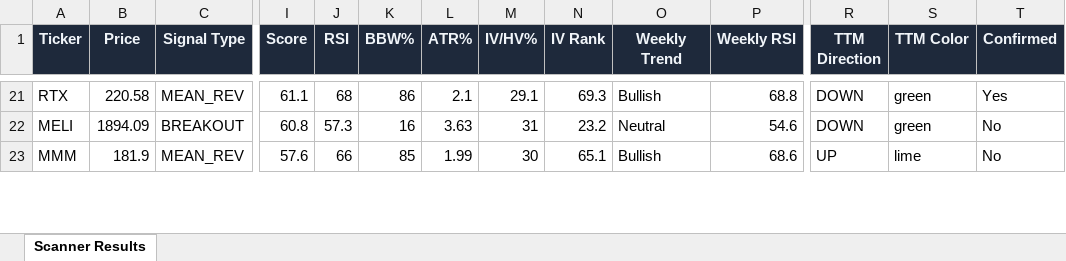
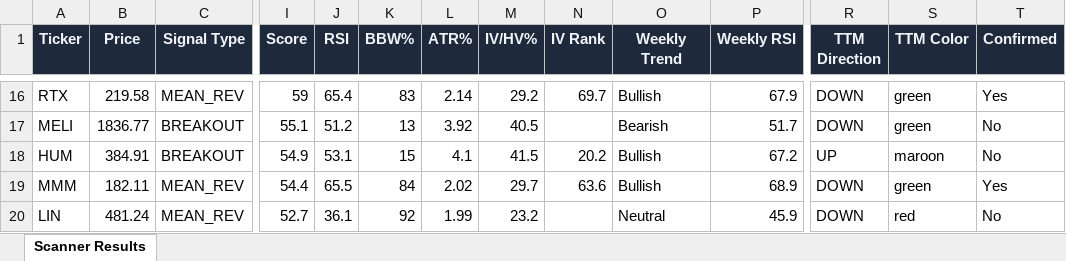
Before and after one commit to 6000rr4n/BM-screener, an Excel workbook: output/scanner_results.xlsx, sheet Scanner Results, drawn as a sheet; only a part is shown, gaps mark what is left out; values as stored, in another font and other column widths than the file's, no borders; addresses are those after the commit; rows hold the shown columns only; the diff covers the shown part only; the diff names each change by its address in the sheet, - before the commit and + after, or states it on an @@ line.

```diff
--- a/output/scanner_results.xlsx (sheet Scanner Results)
+++ b/output/scanner_results.xlsx (sheet Scanner Results)
-B16 (Price): 220.58
+B16 (Price): 219.58
-I16 (Score): 61.1
+I16 (Score): 59
-J16 (RSI): 68
+J16 (RSI): 65.4
-K16 (BBW%): 86
+K16 (BBW%): 83
-L16 (ATR%): 2.1
+L16 (ATR%): 2.14
-M16 (IV/HV%): 29.1
+M16 (IV/HV%): 29.2
-N16 (IV Rank): 69.3
+N16 (IV Rank): 69.7
-P16 (Weekly RSI): 68.8
+P16 (Weekly RSI): 67.9
-B17 (Price): 1894.09
+B17 (Price): 1836.77
-I17 (Score): 60.8
+I17 (Score): 55.1
-J17 (RSI): 57.3
+J17 (RSI): 51.2
-K17 (BBW%): 16
+K17 (BBW%): 13
-L17 (ATR%): 3.63
+L17 (ATR%): 3.92
-M17 (IV/HV%): 31
+M17 (IV/HV%): 40.5
-N17 (IV Rank): 23.2
+N17 (IV Rank): (empty)
-O17 (Weekly Trend): Neutral
+O17 (Weekly Trend): Bearish
-P17 (Weekly RSI): 54.6
+P17 (Weekly RSI): 51.7
+row 18: HUM | 384.91 | BREAKOUT | 54.9 | 53.1 | 15 | 4.1 | 41.5 | 20.2 | Bullish | 67.2 | UP | maroon | No
-B19 (Price): 181.9
+B19 (Price): 182.11
-I19 (Score): 57.6
+I19 (Score): 54.4
-J19 (RSI): 66
+J19 (RSI): 65.5
-K19 (BBW%): 85
+K19 (BBW%): 84
-L19 (ATR%): 1.99
+L19 (ATR%): 2.02
-M19 (IV/HV%): 30
+M19 (IV/HV%): 29.7
-N19 (IV Rank): 65.1
+N19 (IV Rank): 63.6
-P19 (Weekly RSI): 68.6
+P19 (Weekly RSI): 68.9
-R19 (TTM Direction): UP
+R19 (TTM Direction): DOWN
-S19 (TTM Color): lime
+S19 (TTM Color): green
-T19 (Confirmed): No
+T19 (Confirmed): Yes
+row 20: LIN | 481.24 | MEAN_REV | 52.7 | 36.1 | 92 | 1.99 | 23.2 |  | Neutral | 45.9 | DOWN | red | No
```
Also changed, not shown: 5 added rows, 12 removed rows and 105 edited cells elsewhere in this sheet, 1 other file.
